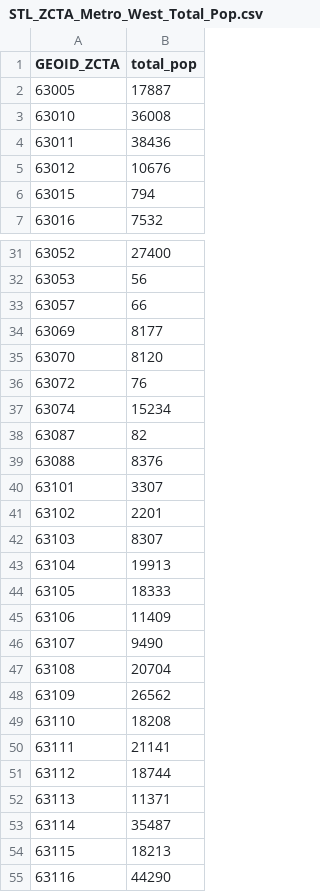
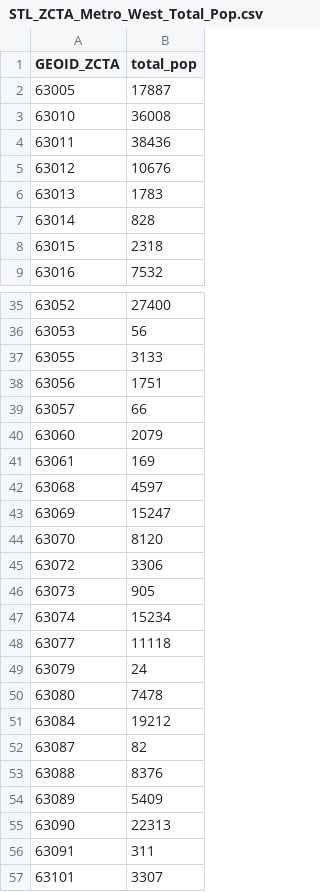
Before and after one commit to slu-openGIS/STL_BOUNDARY_ZCTA, a CSV file: data/demographics/STL_ZCTA_Metro_West_Total_Pop.csv, drawn as a sheet; only a part is shown, gaps mark what is left out; the shorter side is filled out with more unchanged rows; the diff covers the shown part only.

```diff
--- a/data/demographics/STL_ZCTA_Metro_West_Total_Pop.csv
+++ b/data/demographics/STL_ZCTA_Metro_West_Total_Pop.csv
@@ -5,3 +5,5 @@ GEOID_ZCTA,total_pop
 63012,10676
-63015,794
+63013,1783
+63014,828
+63015,2318
 63016,7532
@@ -32,9 +36,22 @@ GEOID_ZCTA,total_pop
 63053,56
+63055,3133
+63056,1751
 63057,66
-63069,8177
+63060,2079
+63061,169
+63068,4597
+63069,15247
 63070,8120
-63072,76
+63072,3306
+63073,905
 63074,15234
+63077,11118
+63079,24
+63080,7478
+63084,19212
 63087,82
 63088,8376
+63089,5409
+63090,22313
+63091,311
 63101,3307
```
Also changed, not shown: 3 added rows and 1 edited cell elsewhere in this file, data/demographics/STL_ZCTA_Metro_West_Poverty.csv, data/demographics/STL_ZCTA_Metro_West_Race.csv, 3 other files.
